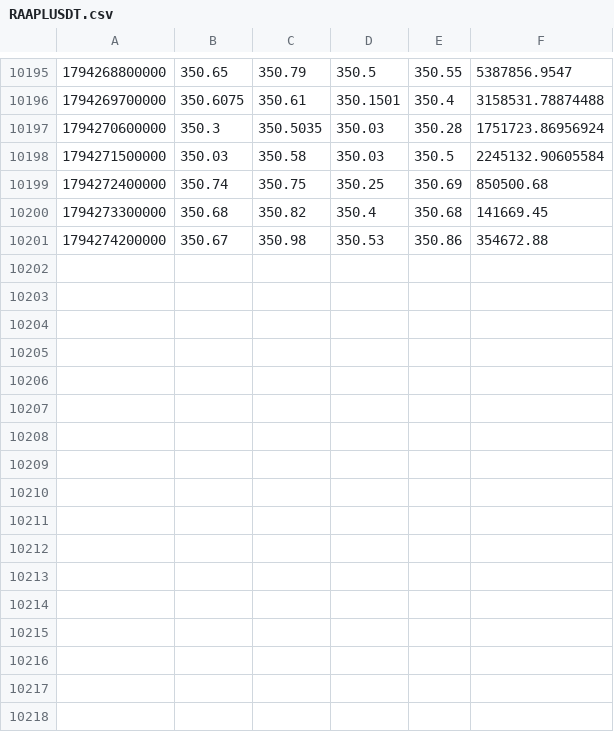
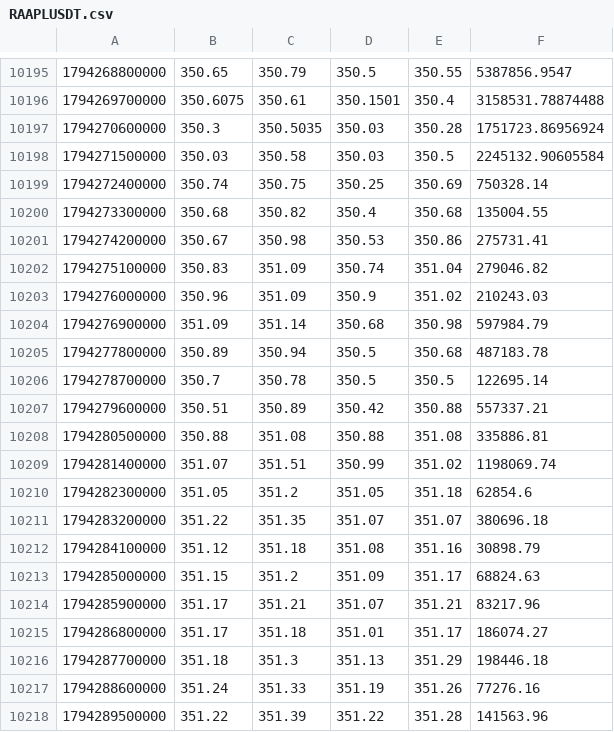
Before and after one commit to Milliebanned/pervigil, a CSV file: data/candles/RAAPLUSDT.csv, drawn as a sheet; only a part is shown, gaps mark what is left out; the diff covers the shown part only.

```diff
--- a/data/candles/RAAPLUSDT.csv
+++ b/data/candles/RAAPLUSDT.csv
@@ -10198,4 +10198,21 @@
 1794271500000,350.03,350.58,350.03,350.5,2245132.90605584
-1794272400000,350.74,350.75,350.25,350.69,850500.68
-1794273300000,350.68,350.82,350.4,350.68,141669.45
-1794274200000,350.67,350.98,350.53,350.86,354672.88
+1794272400000,350.74,350.75,350.25,350.69,750328.14
+1794273300000,350.68,350.82,350.4,350.68,135004.55
+1794274200000,350.67,350.98,350.53,350.86,275731.41
+1794275100000,350.83,351.09,350.74,351.04,279046.82
+1794276000000,350.96,351.09,350.9,351.02,210243.03
+1794276900000,351.09,351.14,350.68,350.98,597984.79
+1794277800000,350.89,350.94,350.5,350.68,487183.78
+1794278700000,350.7,350.78,350.5,350.5,122695.14
+1794279600000,350.51,350.89,350.42,350.88,557337.21
+1794280500000,350.88,351.08,350.88,351.08,335886.81
+1794281400000,351.07,351.51,350.99,351.02,1198069.74
+1794282300000,351.05,351.2,351.05,351.18,62854.6
+1794283200000,351.22,351.35,351.07,351.07,380696.18
+1794284100000,351.12,351.18,351.08,351.16,30898.79
+1794285000000,351.15,351.2,351.09,351.17,68824.63
+1794285900000,351.17,351.21,351.07,351.21,83217.96
+1794286800000,351.17,351.18,351.01,351.17,186074.27
+1794287700000,351.18,351.3,351.13,351.29,198446.18
+1794288600000,351.24,351.33,351.19,351.26,77276.16
+1794289500000,351.22,351.39,351.22,351.28,141563.96
```
Also changed, not shown: 14 added rows elsewhere in this file, data/candles/BTCUSDT.csv, data/candles/RGOOGLUSDT.csv, 12 other files.
